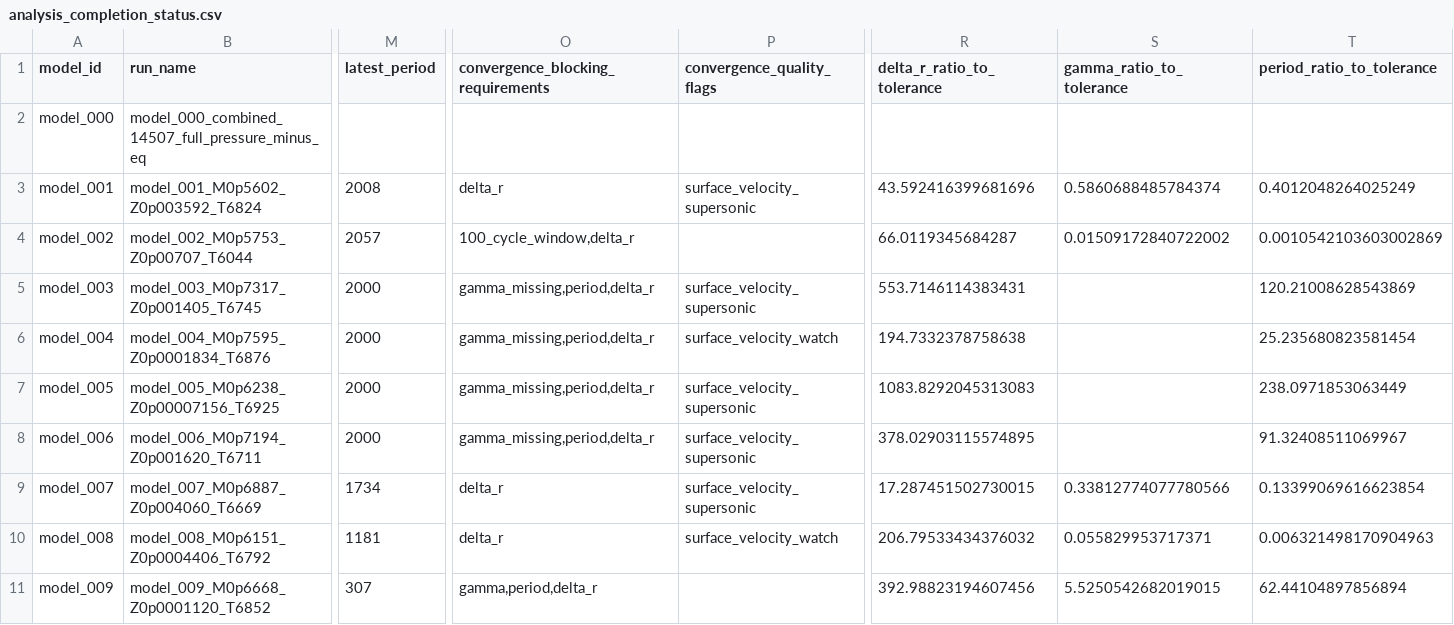
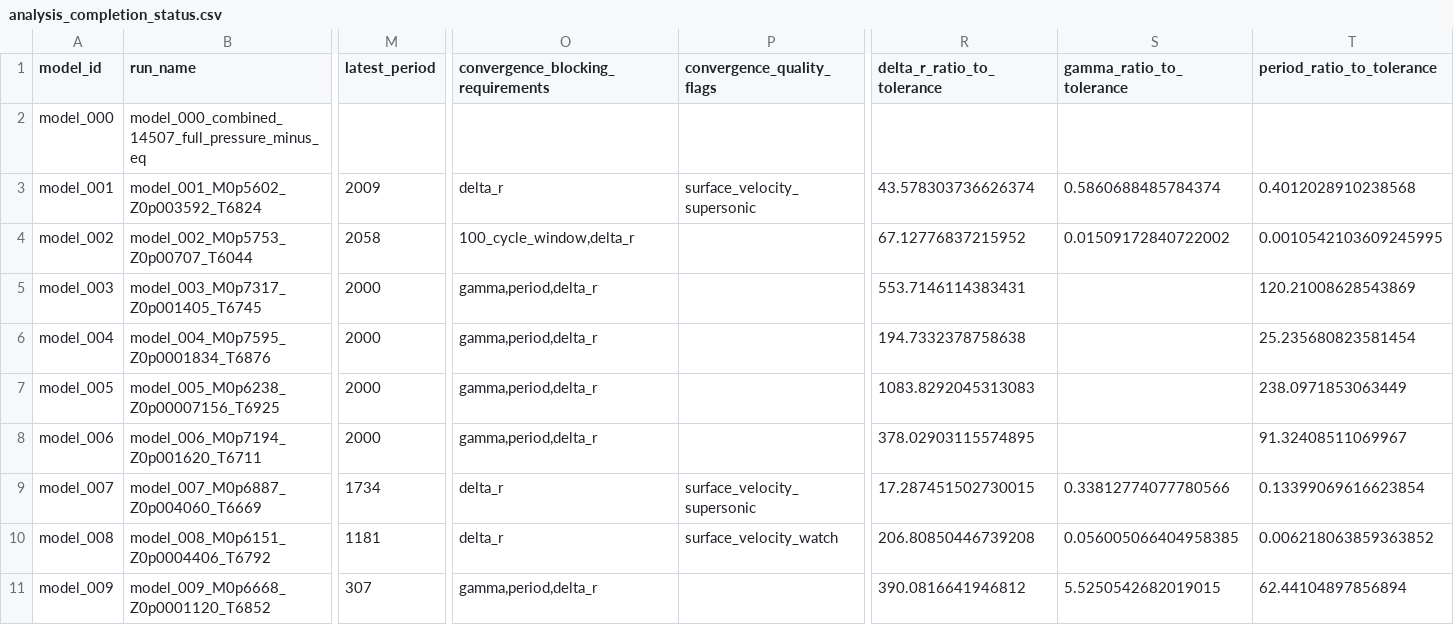
Before and after one commit to earlbellinger/kappa, a CSV file: site/metadata/analysis_completion_status.csv, drawn as a sheet; only a part is shown, gaps mark what is left out; the diff names each change by its address in the sheet, - before the commit and + after, or states it on an @@ line.

```diff
--- a/site/metadata/analysis_completion_status.csv
+++ b/site/metadata/analysis_completion_status.csv
-M3 (latest_period): 2008
+M3 (latest_period): 2009
-R3 (delta_r_ratio_to_tolerance): 43.592416399681696
+R3 (delta_r_ratio_to_tolerance): 43.578303736626374
-T3 (period_ratio_to_tolerance): 0.4012048264025249
+T3 (period_ratio_to_tolerance): 0.4012028910238568
-M4 (latest_period): 2057
+M4 (latest_period): 2058
-R4 (delta_r_ratio_to_tolerance): 66.0119345684287
+R4 (delta_r_ratio_to_tolerance): 67.12776837215952
-T4 (period_ratio_to_tolerance): 0.0010542103603002869
+T4 (period_ratio_to_tolerance): 0.0010542103609245995
-O5:O8: gamma_missing,period,delta_r
+O5:O8: gamma,period,delta_r
-P5 (convergence_quality_flags): surface_velocity_supersonic
+P5 (convergence_quality_flags): (empty)
-P6 (convergence_quality_flags): surface_velocity_watch
+P6 (convergence_quality_flags): (empty)
-P7:P8 (convergence_quality_flags): surface_velocity_supersonic
+P7:P8 (convergence_quality_flags): (empty)
-R10 (delta_r_ratio_to_tolerance): 206.79533434376032
+R10 (delta_r_ratio_to_tolerance): 206.80850446739208
-S10 (gamma_ratio_to_tolerance): 0.055829953717371
+S10 (gamma_ratio_to_tolerance): 0.056005066404958385
-T10 (period_ratio_to_tolerance): 0.006321498170904963
+T10 (period_ratio_to_tolerance): 0.006218063859363852
-R11 (delta_r_ratio_to_tolerance): 392.98823194607456
+R11 (delta_r_ratio_to_tolerance): 390.0816641946812
```
Also changed, not shown: site/metadata/convergence_forecast_last100.csv, site/metadata/convergence_gate_audit.csv, 32 other files.
